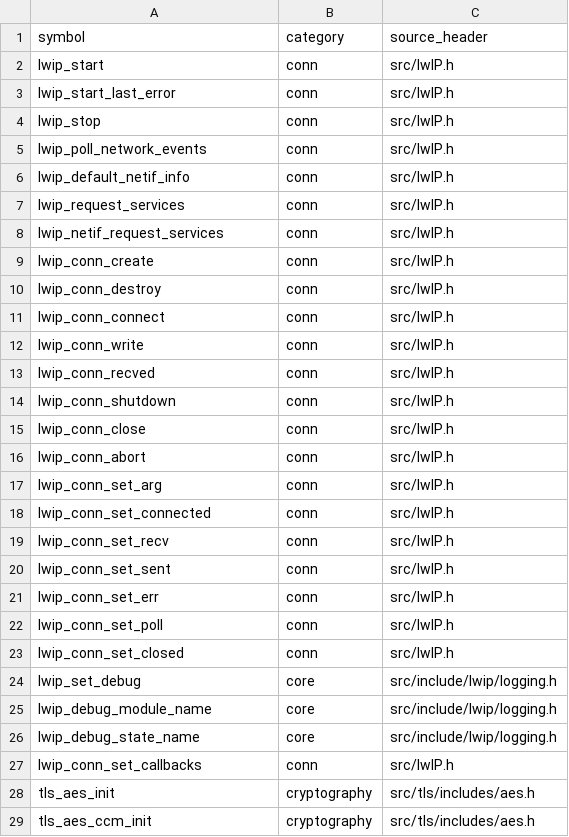
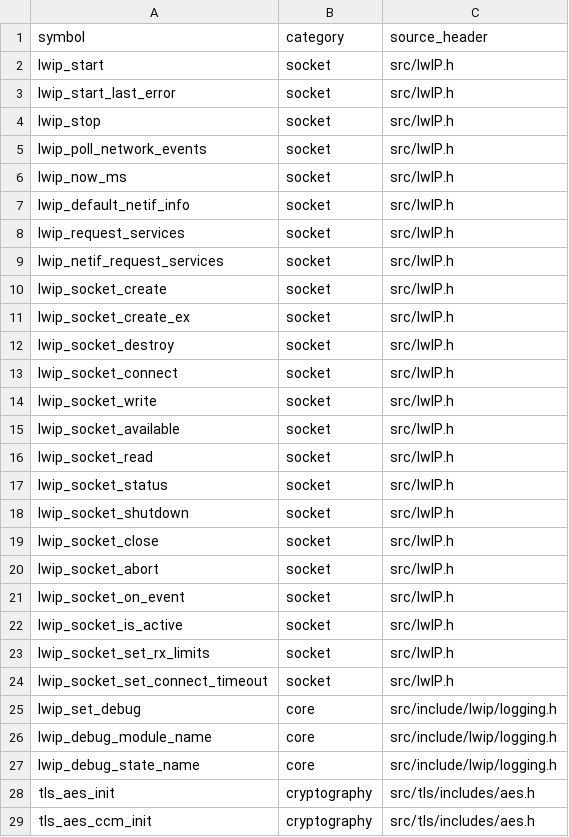
Before and after one commit to cagscalclabs/lwip-ce, a CSV file: build-tools/meta/public_api_manifest.csv, drawn as a sheet; only a part is shown.

```diff
--- a/build-tools/meta/public_api_manifest.csv
+++ b/build-tools/meta/public_api_manifest.csv
@@ -1,24 +1,25 @@
 symbol,category,source_header
-lwip_start,conn,src/lwIP.h
-lwip_start_last_error,conn,src/lwIP.h
-lwip_stop,conn,src/lwIP.h
-lwip_poll_network_events,conn,src/lwIP.h
-lwip_default_netif_info,conn,src/lwIP.h
-lwip_request_services,conn,src/lwIP.h
-lwip_netif_request_services,conn,src/lwIP.h
-lwip_conn_create,conn,src/lwIP.h
-lwip_conn_destroy,conn,src/lwIP.h
-lwip_conn_connect,conn,src/lwIP.h
-lwip_conn_write,conn,src/lwIP.h
-lwip_conn_recved,conn,src/lwIP.h
-lwip_conn_shutdown,conn,src/lwIP.h
-lwip_conn_close,conn,src/lwIP.h
-lwip_conn_abort,conn,src/lwIP.h
-lwip_conn_set_arg,conn,src/lwIP.h
-lwip_conn_set_connected,conn,src/lwIP.h
-lwip_conn_set_recv,conn,src/lwIP.h
-lwip_conn_set_sent,conn,src/lwIP.h
-lwip_conn_set_err,conn,src/lwIP.h
-lwip_conn_set_poll,conn,src/lwIP.h
-lwip_conn_set_closed,conn,src/lwIP.h
+lwip_start,socket,src/lwIP.h
+lwip_start_last_error,socket,src/lwIP.h
+lwip_stop,socket,src/lwIP.h
+lwip_poll_network_events,socket,src/lwIP.h
+lwip_now_ms,socket,src/lwIP.h
+lwip_default_netif_info,socket,src/lwIP.h
+lwip_request_services,socket,src/lwIP.h
+lwip_netif_request_services,socket,src/lwIP.h
+lwip_socket_create,socket,src/lwIP.h
+lwip_socket_create_ex,socket,src/lwIP.h
+lwip_socket_destroy,socket,src/lwIP.h
+lwip_socket_connect,socket,src/lwIP.h
+lwip_socket_write,socket,src/lwIP.h
+lwip_socket_available,socket,src/lwIP.h
+lwip_socket_read,socket,src/lwIP.h
+lwip_socket_status,socket,src/lwIP.h
+lwip_socket_shutdown,socket,src/lwIP.h
+lwip_socket_close,socket,src/lwIP.h
+lwip_socket_abort,socket,src/lwIP.h
+lwip_socket_on_event,socket,src/lwIP.h
+lwip_socket_is_active,socket,src/lwIP.h
+lwip_socket_set_rx_limits,socket,src/lwIP.h
+lwip_socket_set_connect_timeout,socket,src/lwIP.h
 lwip_set_debug,core,src/include/lwip/logging.h
@@ -26,3 +27,2 @@ lwip_debug_module_name,core,src/include/lwip/logging.h
 lwip_debug_state_name,core,src/include/lwip/logging.h
-lwip_conn_set_callbacks,conn,src/lwIP.h
 tls_aes_init,cryptography,src/tls/includes/aes.h
```
Also changed, not shown: 37 other files.
